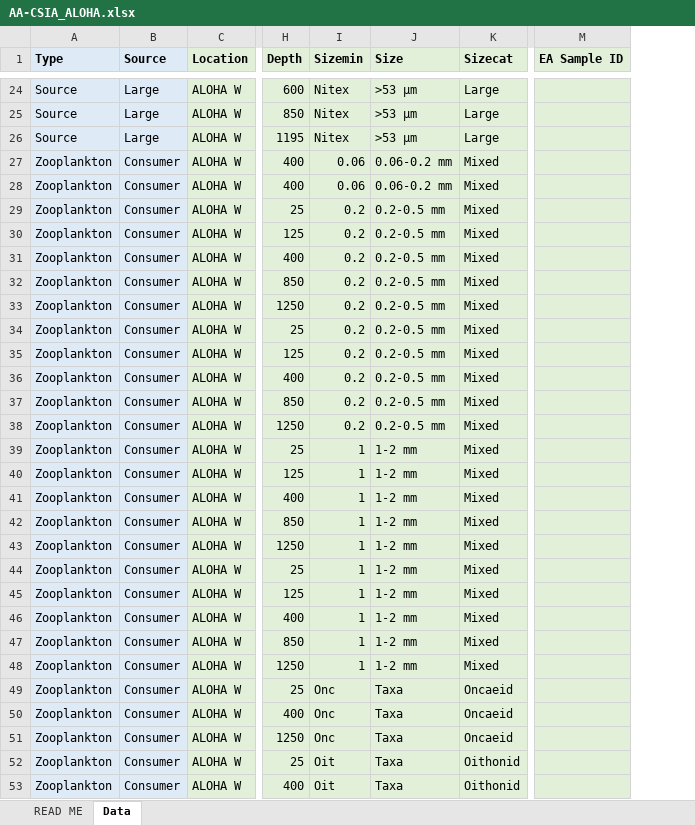
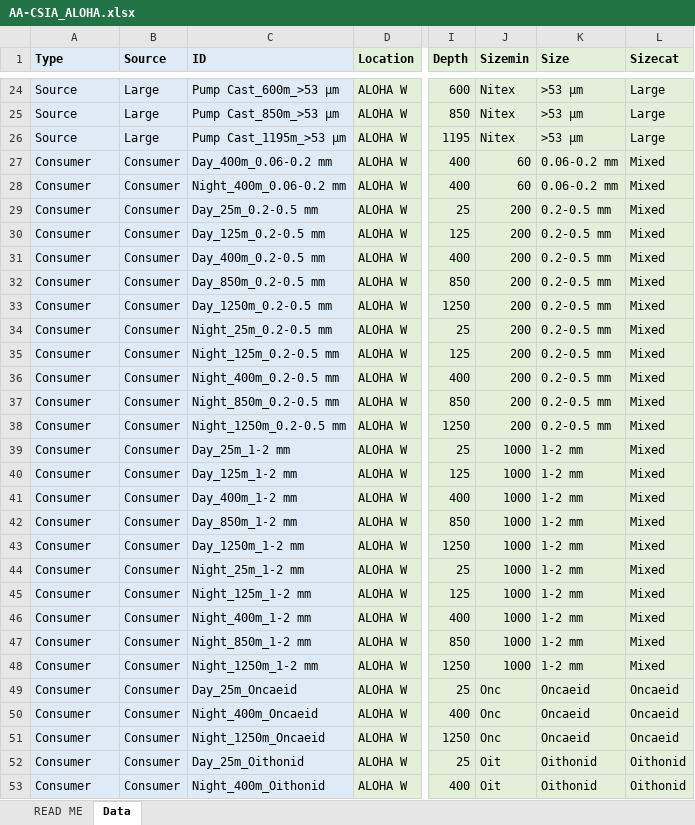
Before and after one commit to CH-Shea/Organic-Matter-Supply-Model, an Excel workbook: Data/AA-CSIA_ALOHA.xlsx, sheet Data, drawn as a sheet; only a part is shown, gaps mark what is left out; values as stored, in another font and other column widths than the file's, no borders; charts and pictures not drawn; removed rows and columns are numbered as before the commit, all else as after; the diff covers the shown part only; the diff names each change by its address in the sheet, - before the commit and + after, or states it on an @@ line.

```diff
--- a/Data/AA-CSIA_ALOHA.xlsx (sheet Data)
+++ b/Data/AA-CSIA_ALOHA.xlsx (sheet Data)
+column C (ID), rows 24-53: Pump Cast_600m_>53 μm | Pump Cast_850m_>53 μm | Pump Cast_1195m_>53 μm | Day_400m_0.06-0.2 mm | Night_400m_0.06-0.2 mm | Day_25m_0.2-0.5 mm | Day_125m_0.2-0.5 mm | Day_400m_0.2-0.5 mm | Day_850m_0.2-0.5 mm | Day_1250m_0.2-0.5 mm | Night_25m_0.2-0.5 mm | Night_125m_0.2-0.5 mm | Night_400m_0.2-0.5 mm | Night_850m_0.2-0.5 mm | Night_1250m_0.2-0.5 mm | Day_25m_1-2 mm | Day_125m_1-2 mm | Day_400m_1-2 mm | Day_850m_1-2 mm | Day_1250m_1-2 mm | Night_25m_1-2 mm | Night_125m_1-2 mm | Night_400m_1-2 mm | Night_850m_1-2 mm | Night_1250m_1-2 mm | Day_25m_Oncaeid | Night_400m_Oncaeid | Night_1250m_Oncaeid | Day_25m_Oithonid | Night_400m_Oithonid
-column M (EA Sample ID), empty
-A27:A53 (Type): Zooplankton
+A27:A53 (Type): Consumer
-J27:J28 (Sizemin): 0.06
+J27:J28 (Sizemin): 60
-J29:J38 (Sizemin): 0.2
+J29:J38 (Sizemin): 200
-J39:J48 (Sizemin): 1
+J39:J48 (Sizemin): 1000
-K49:K51 (Size): Taxa
+K49:K51 (Size): Oncaeid
-K52:K53 (Size): Taxa
+K52:K53 (Size): Oithonid
```
Also changed, not shown: 57 edited cells elsewhere in this sheet, Data/AA-CSIA_5N.xlsx, Data/AA-CSIA_8N.xlsx, 13 other files.
